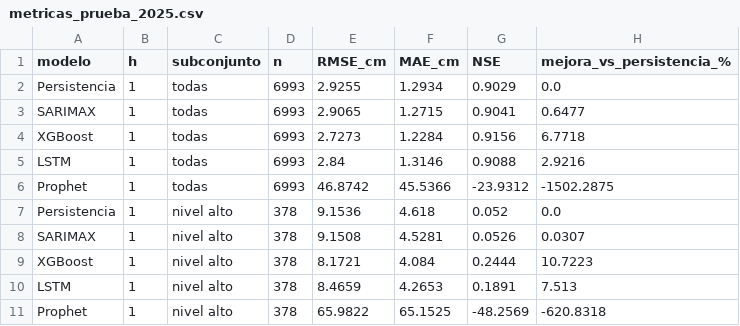
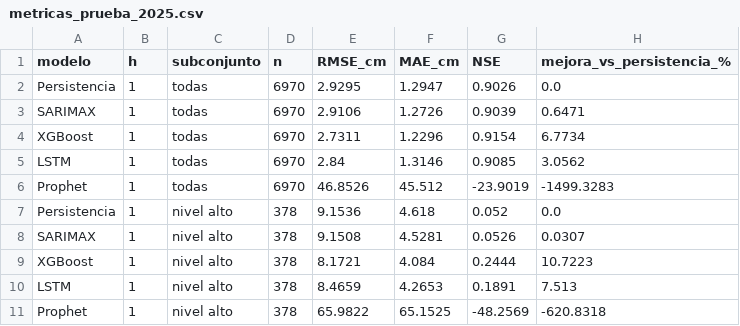
Before and after one commit to AlvaroHernan/Proyecto_CAM_Definitivo, a CSV file: models/La_Lindosa/metricas_prueba_2025.csv, drawn as a sheet; only a part is shown; the diff covers the shown part only.

```diff
--- a/models/La_Lindosa/metricas_prueba_2025.csv
+++ b/models/La_Lindosa/metricas_prueba_2025.csv
@@ -1,7 +1,7 @@
 modelo,h,subconjunto,n,RMSE_cm,MAE_cm,NSE,mejora_vs_persistencia_%
-Persistencia,1,todas,6993,2.9255,1.2934,0.9029,0.0
-SARIMAX,1,todas,6993,2.9065,1.2715,0.9041,0.6477
-XGBoost,1,todas,6993,2.7273,1.2284,0.9156,6.7718
-LSTM,1,todas,6993,2.84,1.3146,0.9088,2.9216
-Prophet,1,todas,6993,46.8742,45.5366,-23.9312,-1502.2875
+Persistencia,1,todas,6970,2.9295,1.2947,0.9026,0.0
+SARIMAX,1,todas,6970,2.9106,1.2726,0.9039,0.6471
+XGBoost,1,todas,6970,2.7311,1.2296,0.9154,6.7734
+LSTM,1,todas,6970,2.84,1.3146,0.9085,3.0562
+Prophet,1,todas,6970,46.8526,45.512,-23.9019,-1499.3283
 Persistencia,1,nivel alto,378,9.1536,4.618,0.052,0.0
```
Also changed, not shown: 66 edited cells elsewhere in this file, 2 other files.
